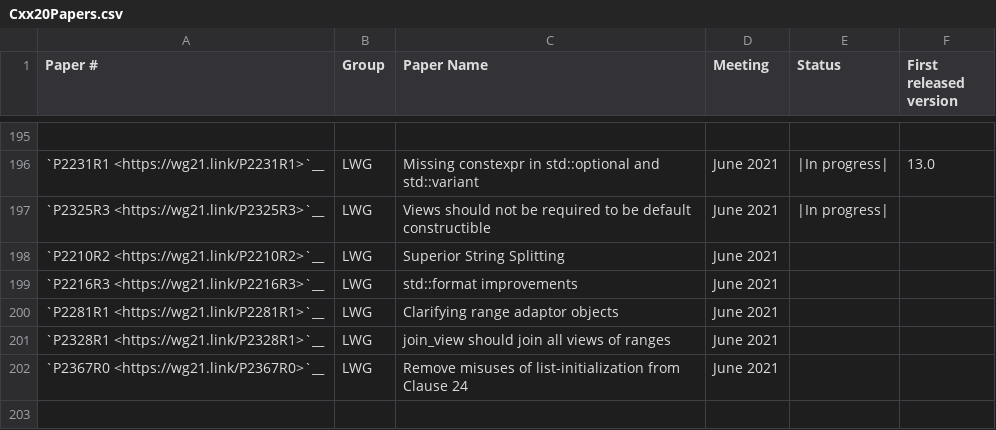
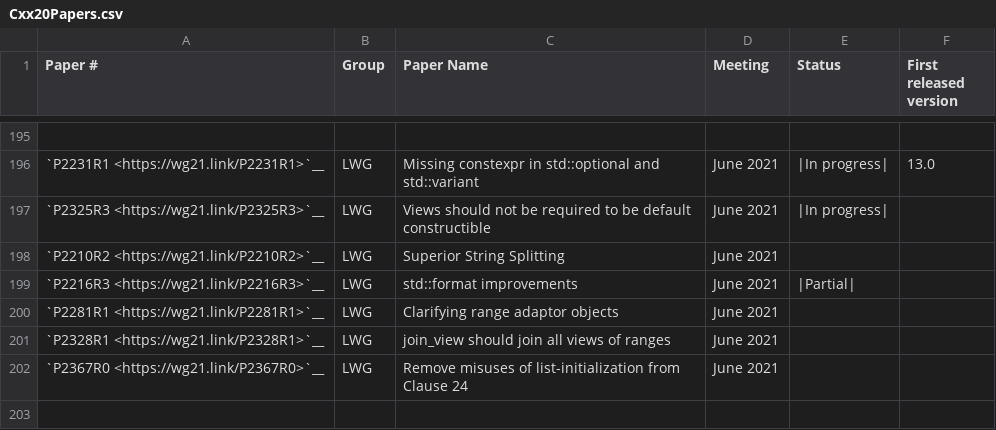
Before and after one commit to janezbozic/AndroidLLVMProjectLoopPerforation, a CSV file: libcxx/docs/Status/Cxx20Papers.csv, drawn as a sheet; only a part is shown, gaps mark what is left out.

```diff
--- a/libcxx/docs/Status/Cxx20Papers.csv
+++ b/libcxx/docs/Status/Cxx20Papers.csv
@@ -198,3 +198,3 @@
 "`P2210R2 <https://wg21.link/P2210R2>`__","LWG",Superior String Splitting,"June 2021","",""
-"`P2216R3 <https://wg21.link/P2216R3>`__","LWG",std::format improvements,"June 2021","",""
+"`P2216R3 <https://wg21.link/P2216R3>`__","LWG",std::format improvements,"June 2021","|Partial|",""
 "`P2281R1 <https://wg21.link/P2281R1>`__","LWG",Clarifying range adaptor objects,"June 2021","",""
```
Also changed, not shown: 13 other files.
